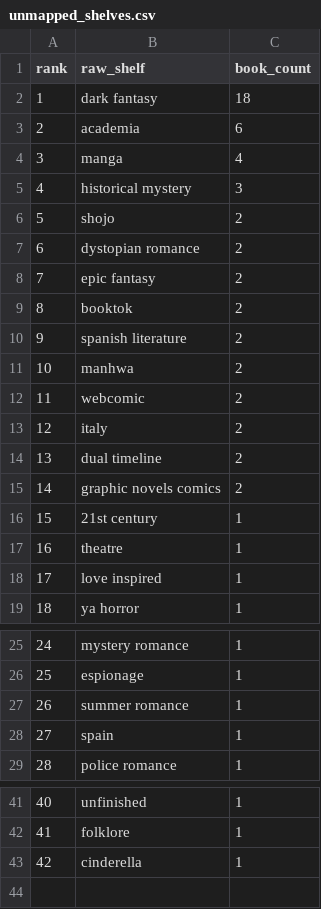
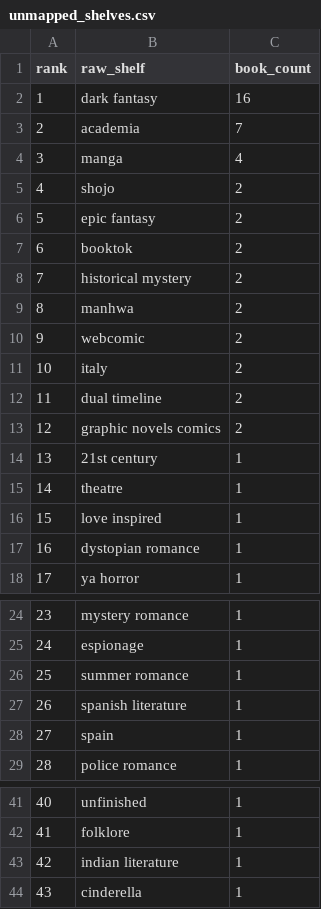
Before and after one commit to mariah32p/threnne-analytics, a CSV file: data/exports/unmapped_shelves.csv, drawn as a sheet; only a part is shown, gaps mark what is left out; removed rows and columns are numbered as before the commit, all else as after; the diff names each change by its address in the sheet, - before the commit and + after, or states it on an @@ line.

```diff
--- a/data/exports/unmapped_shelves.csv
+++ b/data/exports/unmapped_shelves.csv
-C2 (book_count): 18
+C2 (book_count): 16
-C3 (book_count): 6
+C3 (book_count): 7
-row 5: 4 | historical mystery | 3
@@ column A (rank) renumbered from row 5 down @@
-row 7: 6 | dystopian romance | 2
-B8 (raw_shelf): spanish literature
+B8 (raw_shelf): historical mystery
+row 17: 16 | dystopian romance | 1
+row 27: 26 | spanish literature | 1
+row 43: 42 | indian literature | 1
```
Also changed, not shown: data/exports/forecast_report.csv, data/exports/forecast_stacks_report.csv, 4 other files.
